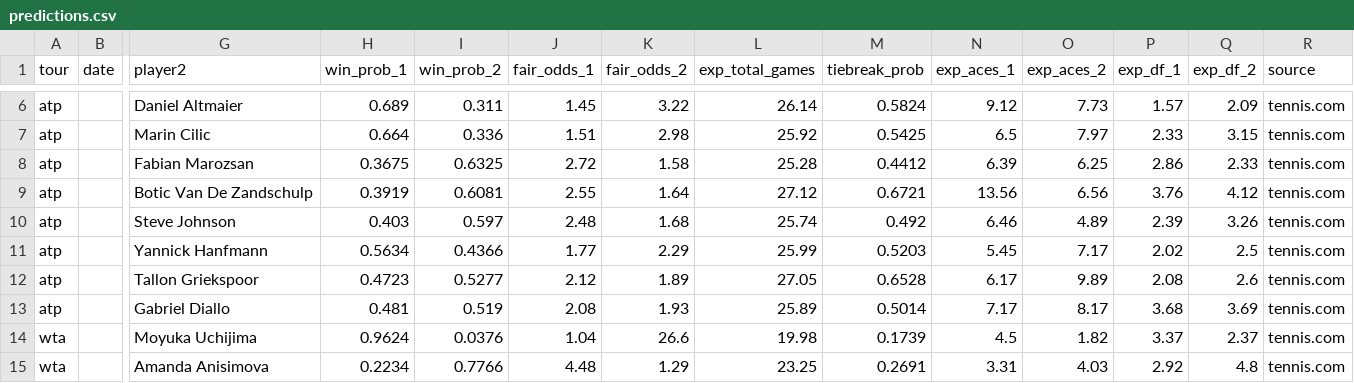
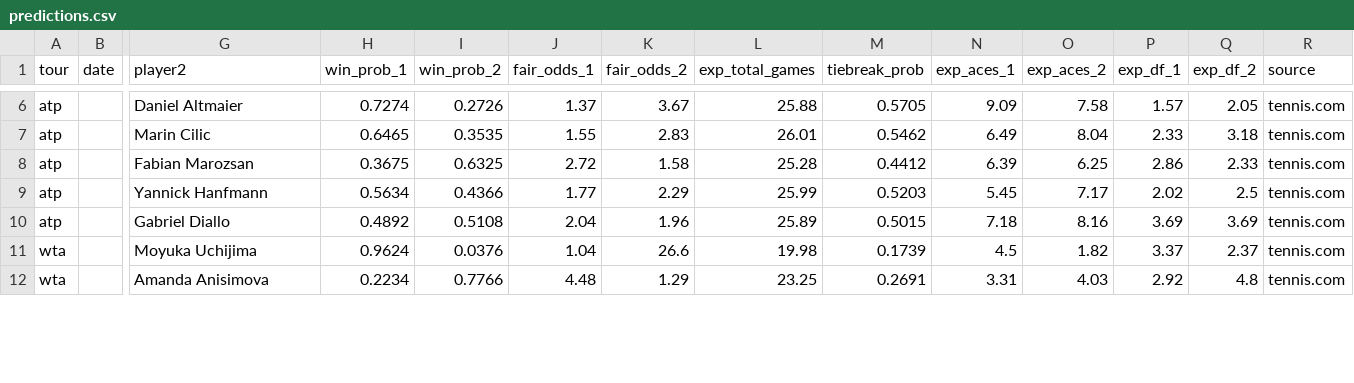
Before and after one commit to DanielTomaro13/Tennis-Modelling, a CSV file: reports/predictions.csv, drawn as a sheet; only a part is shown, gaps mark what is left out; removed rows and columns are numbered as before the commit, all else as after; rows hold the shown columns only; the diff covers the shown part only; the diff names each change by its address in the sheet, - before the commit and + after, or states it on an @@ line.

```diff
--- a/reports/predictions.csv
+++ b/reports/predictions.csv
-H6 (win_prob_1): 0.689
+H6 (win_prob_1): 0.7274
-I6 (win_prob_2): 0.311
+I6 (win_prob_2): 0.2726
-J6 (fair_odds_1): 1.45
+J6 (fair_odds_1): 1.37
-K6 (fair_odds_2): 3.22
+K6 (fair_odds_2): 3.67
-L6 (exp_total_games): 26.14
+L6 (exp_total_games): 25.88
-M6 (tiebreak_prob): 0.5824
+M6 (tiebreak_prob): 0.5705
-N6 (exp_aces_1): 9.12
+N6 (exp_aces_1): 9.09
-O6 (exp_aces_2): 7.73
+O6 (exp_aces_2): 7.58
-Q6 (exp_df_2): 2.09
+Q6 (exp_df_2): 2.05
-H7 (win_prob_1): 0.664
+H7 (win_prob_1): 0.6465
-I7 (win_prob_2): 0.336
+I7 (win_prob_2): 0.3535
-J7 (fair_odds_1): 1.51
+J7 (fair_odds_1): 1.55
-K7 (fair_odds_2): 2.98
+K7 (fair_odds_2): 2.83
-L7 (exp_total_games): 25.92
+L7 (exp_total_games): 26.01
-M7 (tiebreak_prob): 0.5425
+M7 (tiebreak_prob): 0.5462
-N7 (exp_aces_1): 6.5
+N7 (exp_aces_1): 6.49
-O7 (exp_aces_2): 7.97
+O7 (exp_aces_2): 8.04
-Q7 (exp_df_2): 3.15
+Q7 (exp_df_2): 3.18
-row 9: atp |  | Botic Van De Zandschulp | 0.3919 | 0.6081 | 2.55 | 1.64 | 27.12 | 0.6721 | 13.56 | 6.56 | 3.76 | 4.12 | tennis.com
-row 10: atp |  | Steve Johnson | 0.403 | 0.597 | 2.48 | 1.68 | 25.74 | 0.492 | 6.46 | 4.89 | 2.39 | 3.26 | tennis.com
-row 12: atp |  | Tallon Griekspoor | 0.4723 | 0.5277 | 2.12 | 1.89 | 27.05 | 0.6528 | 6.17 | 9.89 | 2.08 | 2.6 | tennis.com
-H10 (win_prob_1): 0.481
+H10 (win_prob_1): 0.4892
-I10 (win_prob_2): 0.519
+I10 (win_prob_2): 0.5108
-J10 (fair_odds_1): 2.08
+J10 (fair_odds_1): 2.04
-K10 (fair_odds_2): 1.93
+K10 (fair_odds_2): 1.96
-M10 (tiebreak_prob): 0.5014
+M10 (tiebreak_prob): 0.5015
-N10 (exp_aces_1): 7.17
+N10 (exp_aces_1): 7.18
-O10 (exp_aces_2): 8.17
+O10 (exp_aces_2): 8.16
-P10 (exp_df_1): 3.68
+P10 (exp_df_1): 3.69
```
Also changed, not shown: 3 added rows, 1 removed row and 48 edited cells elsewhere in this file, data/fixtures.csv, 11 other files.
